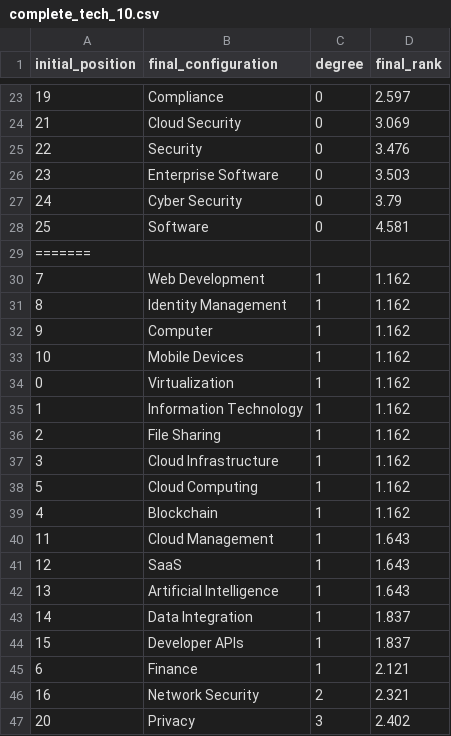
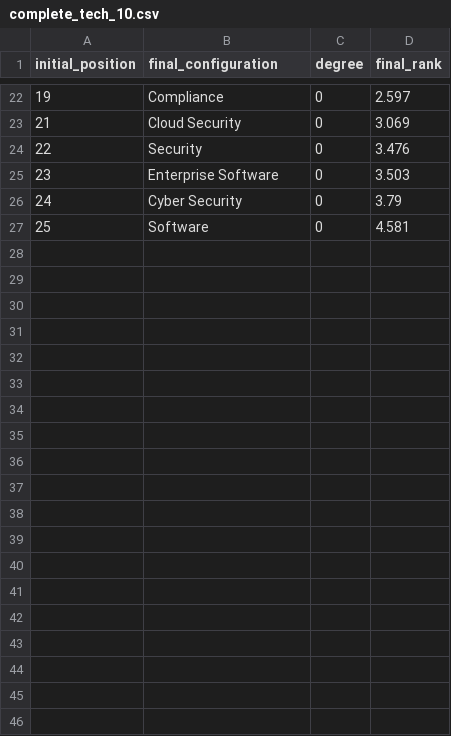
Before and after one commit to technometrics-lab/5-TechRank, a CSV file: csv_results/complete_tech_10.csv, drawn as a sheet; only a part is shown, gaps mark what is left out; the diff covers the shown part only.

```diff
--- a/csv_results/complete_tech_10.csv
+++ b/csv_results/complete_tech_10.csv
@@ -28,20 +27 @@ initial_position,final_configuration,degree,final_rank
 25,Software,0,4.581
-=======
-7,Web Development,1,1.162
-8,Identity Management,1,1.162
-9,Computer,1,1.162
-10,Mobile Devices,1,1.162
-0,Virtualization,1,1.162
-1,Information Technology,1,1.162
-2,File Sharing,1,1.162
-3,Cloud Infrastructure,1,1.162
-5,Cloud Computing,1,1.162
-4,Blockchain,1,1.162
-11,Cloud Management,1,1.643
-12,SaaS,1,1.643
-13,Artificial Intelligence,1,1.643
-14,Data Integration,1,1.837
-15,Developer APIs,1,1.837
-6,Finance,1,2.121
-16,Network Security,2,2.321
-20,Privacy,3,2.402
```
Also changed, not shown: 10 removed rows elsewhere in this file, csv_results/complete_companies_10.csv, 9 other files.
